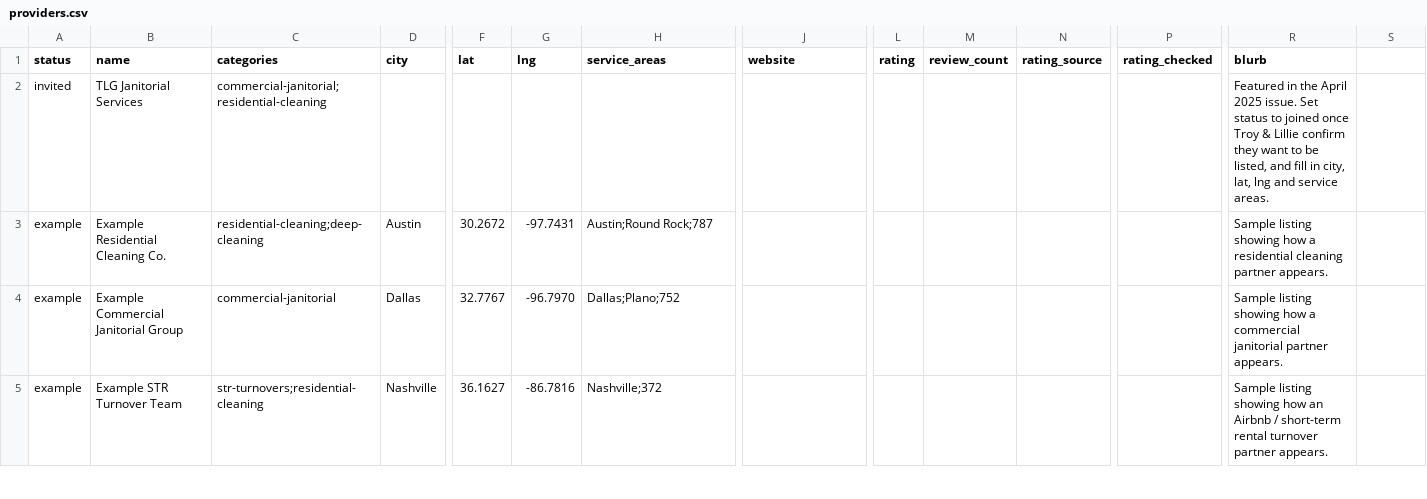
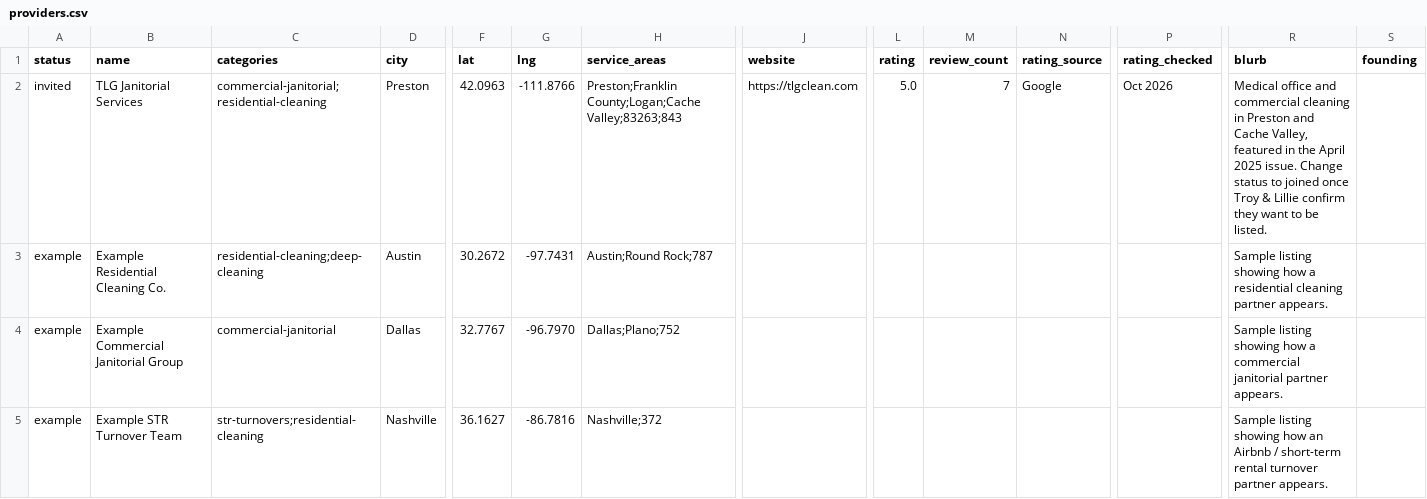
Before and after one commit to vanbarrow05-art/qualitylivin-site, a CSV file: data/providers.csv, drawn as a sheet; only a part is shown, gaps mark what is left out; the diff names each change by its address in the sheet, - before the commit and + after, or states it on an @@ line.

```diff
--- a/data/providers.csv
+++ b/data/providers.csv
-S1: (empty)
+S1: founding
-D2 (city): (empty)
+D2 (city): Preston
-F2 (lat): (empty)
+F2 (lat): 42.0963
-G2 (lng): (empty)
+G2 (lng): -111.8766
-H2 (service_areas): (empty)
+H2 (service_areas): Preston;Franklin County;Logan;Cache Valley;83263;843
-J2 (website): (empty)
+J2 (website): https://tlgclean.com
-L2 (rating): (empty)
+L2 (rating): 5.0
-M2 (review_count): (empty)
+M2 (review_count): 7
-N2 (rating_source): (empty)
+N2 (rating_source): Google
-P2 (rating_checked): (empty)
+P2 (rating_checked): Oct 2026
-R2 (blurb): Featured in the April 2025 issue. Set status to joined once Troy & Lillie confirm they want to be listed, and fill in city, lat, lng and service areas.
+R2 (blurb): Medical office and commercial cleaning in Preston and Cache Valley, featured in the April 2025 issue. Change status to joined once Troy & Lillie confirm they want to be listed.
```
Also changed, not shown: 17 other files.
